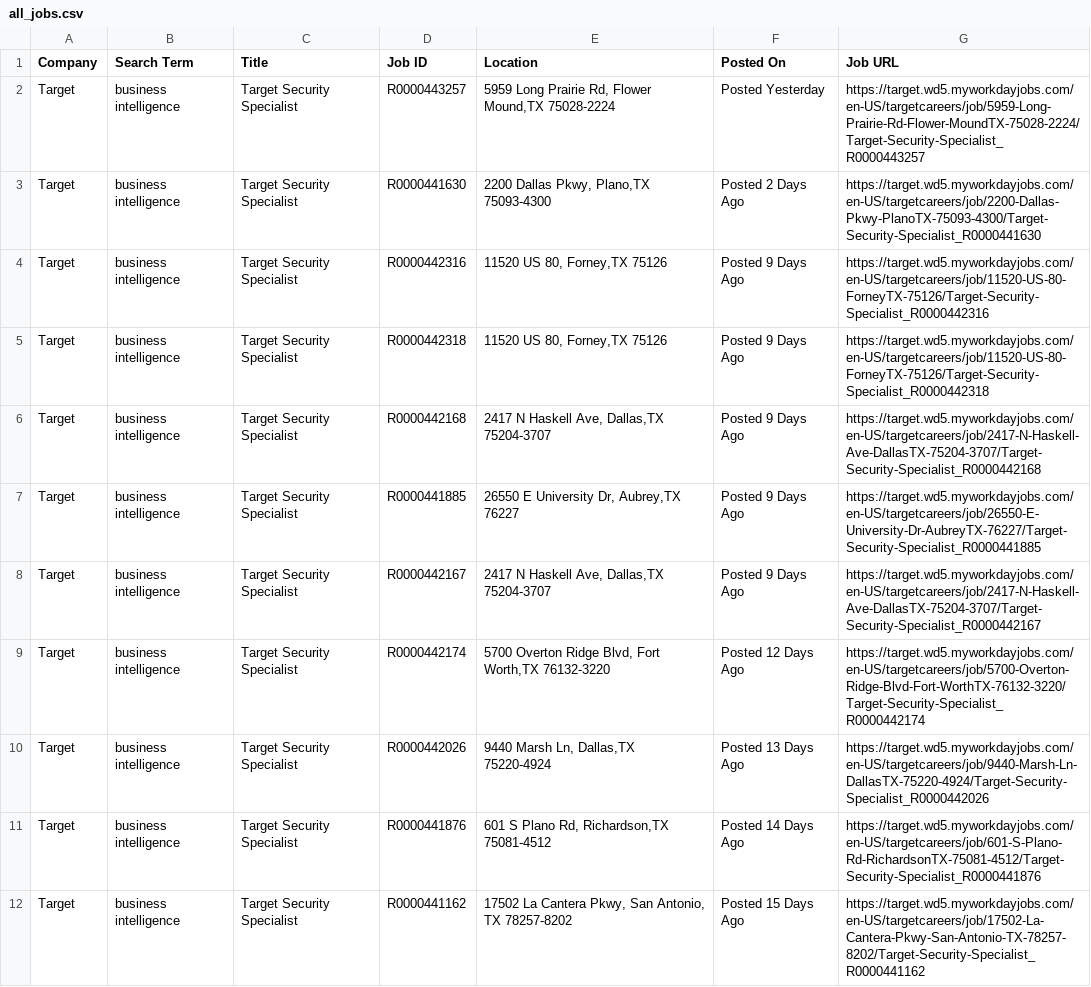
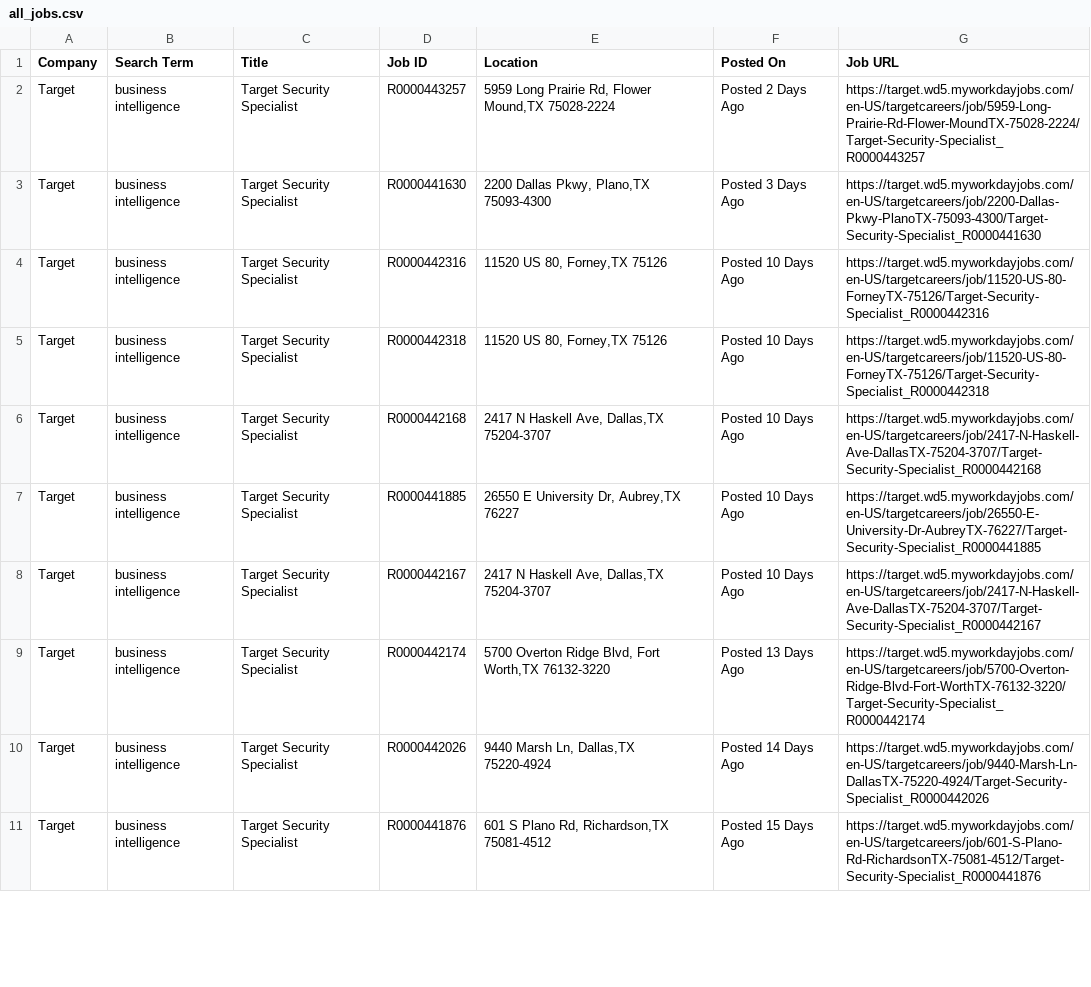
Before and after one commit to melbydick/BUSA521-Capstone, a CSV file: all_jobs.csv, drawn as a sheet; only a part is shown; the diff covers the shown part only.

```diff
--- a/all_jobs.csv
+++ b/all_jobs.csv
@@ -1,12 +1,11 @@
 Company,Search Term,Title,Job ID,Location,Posted On,Job URL
-Target,business intelligence,Target Security Specialist,R0000443257,"5959 Long Prairie Rd, Flower Mound,TX 75028-2224",Posted Yesterday,https://target.wd5.myworkdayjobs.com/en-US/targetcareers/job/5959-Long-Prairie-Rd-Flower-MoundTX-75028-2224/Target-Security-Specialist_R0000443257
-Target,business intelligence,Target Security Specialist,R0000441630,"2200 Dallas Pkwy, Plano,TX 75093-4300",Posted 2 Days Ago,https://target.wd5.myworkdayjobs.com/en-US/targetcareers/job/2200-Dallas-Pkwy-PlanoTX-75093-4300/Target-Security-Specialist_R0000441630
-Target,business intelligence,Target Security Specialist,R0000442316,"11520 US 80, Forney,TX 75126",Posted 9 Days Ago,https://target.wd5.myworkdayjobs.com/en-US/targetcareers/job/11520-US-80-ForneyTX-75126/Target-Security-Specialist_R0000442316
-Target,business intelligence,Target Security Specialist,R0000442318,"11520 US 80, Forney,TX 75126",Posted 9 Days Ago,https://target.wd5.myworkdayjobs.com/en-US/targetcareers/job/11520-US-80-ForneyTX-75126/Target-Security-Specialist_R0000442318
-Target,business intelligence,Target Security Specialist,R0000442168,"2417 N Haskell Ave, Dallas,TX 75204-3707",Posted 9 Days Ago,https://target.wd5.myworkdayjobs.com/en-US/targetcareers/job/2417-N-Haskell-Ave-DallasTX-75204-3707/Target-Security-Specialist_R0000442168
-Target,business intelligence,Target Security Specialist,R0000441885,"26550 E University Dr, Aubrey,TX 76227",Posted 9 Days Ago,https://target.wd5.myworkdayjobs.com/en-US/targetcareers/job/26550-E-University-Dr-AubreyTX-76227/Target-Security-Specialist_R0000441885
-Target,business intelligence,Target Security Specialist,R0000442167,"2417 N Haskell Ave, Dallas,TX 75204-3707",Posted 9 Days Ago,https://target.wd5.myworkdayjobs.com/en-US/targetcareers/job/2417-N-Haskell-Ave-DallasTX-75204-3707/Target-Security-Specialist_R0000442167
-Target,business intelligence,Target Security Specialist,R0000442174,"5700 Overton Ridge Blvd, Fort Worth,TX 76132-3220",Posted 12 Days Ago,https://target.wd5.myworkdayjobs.com/en-US/targetcareers/job/5700-Overton-Ridge-Blvd-Fort-WorthTX-76132-3220/Target-Security-Specialist_R0000442174
-Target,business intelligence,Target Security Specialist,R0000442026,"9440 Marsh Ln, Dallas,TX 75220-4924",Posted 13 Days Ago,https://target.wd5.myworkdayjobs.com/en-US/targetcareers/job/9440-Marsh-Ln-DallasTX-75220-4924/Target-Security-Specialist_R0000442026
-Target,business intelligence,Target Security Specialist,R0000441876,"601 S Plano Rd, Richardson,TX 75081-4512",Posted 14 Days Ago,https://target.wd5.myworkdayjobs.com/en-US/targetcareers/job/601-S-Plano-Rd-RichardsonTX-75081-4512/Target-Security-Specialist_R0000441876
-Target,business intelligence,Target Security Specialist,R0000441162,"17502 La Cantera Pkwy, San Antonio, TX 78257-8202",Posted 15 Days Ago,https://target.wd5.myworkdayjobs.com/en-US/targetcareers/job/17502-La-Cantera-Pkwy-San-Antonio-TX-78257-8202/Target-Security-Specialist_R0000441162
+Target,business intelligence,Target Security Specialist,R0000443257,"5959 Long Prairie Rd, Flower Mound,TX 75028-2224",Posted 2 Days Ago,https://target.wd5.myworkdayjobs.com/en-US/targetcareers/job/5959-Long-Prairie-Rd-Flower-MoundTX-75028-2224/Target-Security-Specialist_R0000443257
+Target,business intelligence,Target Security Specialist,R0000441630,"2200 Dallas Pkwy, Plano,TX 75093-4300",Posted 3 Days Ago,https://target.wd5.myworkdayjobs.com/en-US/targetcareers/job/2200-Dallas-Pkwy-PlanoTX-75093-4300/Target-Security-Specialist_R0000441630
+Target,business intelligence,Target Security Specialist,R0000442316,"11520 US 80, Forney,TX 75126",Posted 10 Days Ago,https://target.wd5.myworkdayjobs.com/en-US/targetcareers/job/11520-US-80-ForneyTX-75126/Target-Security-Specialist_R0000442316
+Target,business intelligence,Target Security Specialist,R0000442318,"11520 US 80, Forney,TX 75126",Posted 10 Days Ago,https://target.wd5.myworkdayjobs.com/en-US/targetcareers/job/11520-US-80-ForneyTX-75126/Target-Security-Specialist_R0000442318
+Target,business intelligence,Target Security Specialist,R0000442168,"2417 N Haskell Ave, Dallas,TX 75204-3707",Posted 10 Days Ago,https://target.wd5.myworkdayjobs.com/en-US/targetcareers/job/2417-N-Haskell-Ave-DallasTX-75204-3707/Target-Security-Specialist_R0000442168
+Target,business intelligence,Target Security Specialist,R0000441885,"26550 E University Dr, Aubrey,TX 76227",Posted 10 Days Ago,https://target.wd5.myworkdayjobs.com/en-US/targetcareers/job/26550-E-University-Dr-AubreyTX-76227/Target-Security-Specialist_R0000441885
+Target,business intelligence,Target Security Specialist,R0000442167,"2417 N Haskell Ave, Dallas,TX 75204-3707",Posted 10 Days Ago,https://target.wd5.myworkdayjobs.com/en-US/targetcareers/job/2417-N-Haskell-Ave-DallasTX-75204-3707/Target-Security-Specialist_R0000442167
+Target,business intelligence,Target Security Specialist,R0000442174,"5700 Overton Ridge Blvd, Fort Worth,TX 76132-3220",Posted 13 Days Ago,https://target.wd5.myworkdayjobs.com/en-US/targetcareers/job/5700-Overton-Ridge-Blvd-Fort-WorthTX-76132-3220/Target-Security-Specialist_R0000442174
+Target,business intelligence,Target Security Specialist,R0000442026,"9440 Marsh Ln, Dallas,TX 75220-4924",Posted 14 Days Ago,https://target.wd5.myworkdayjobs.com/en-US/targetcareers/job/9440-Marsh-Ln-DallasTX-75220-4924/Target-Security-Specialist_R0000442026
+Target,business intelligence,Target Security Specialist,R0000441876,"601 S Plano Rd, Richardson,TX 75081-4512",Posted 15 Days Ago,https://target.wd5.myworkdayjobs.com/en-US/targetcareers/job/601-S-Plano-Rd-RichardsonTX-75081-4512/Target-Security-Specialist_R0000441876
```
Also changed, not shown: 2 removed rows and 16 edited cells elsewhere in this file.
